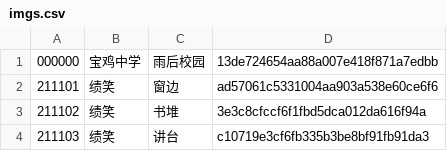
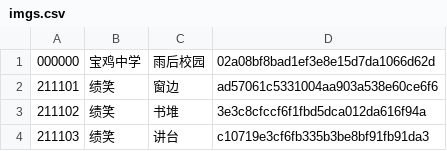
Before and after one commit to L33Z22L11/Randimagic, a CSV file: monoroll/imgs.csv, drawn as a sheet; only a part is shown.

```diff
--- a/monoroll/imgs.csv
+++ b/monoroll/imgs.csv
@@ -1,2 +1,2 @@
-000000,宝鸡中学,雨后校园,13de724654aa88a007e418f871a7edbb,
+000000,宝鸡中学,雨后校园,02a08bf8bad1ef3e8e15d7da1066d62d,
 211101,绩笑,窗边,ad57061c5331004aa903a538e60ce6f6,
```
Also changed, not shown: 1 other file.
